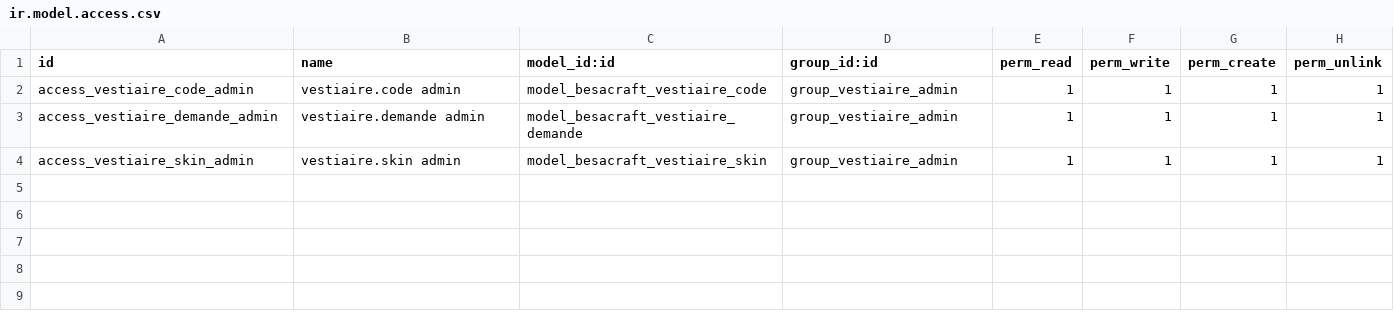
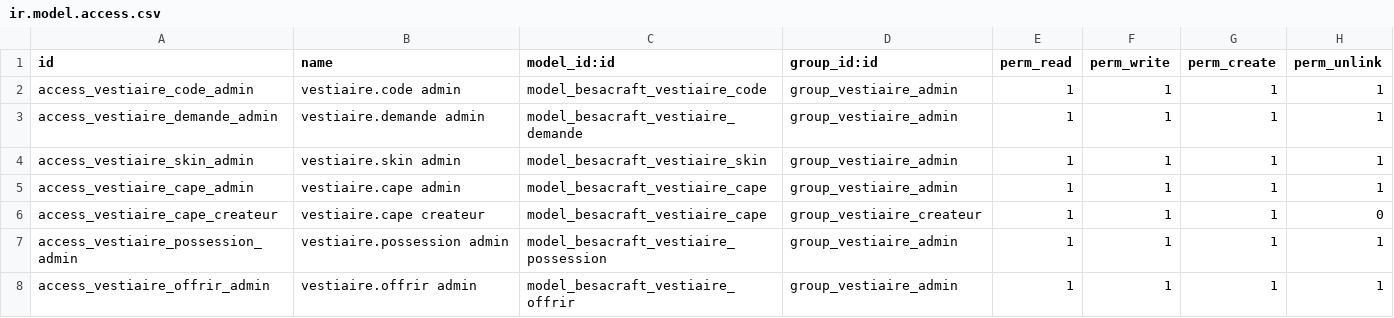
Before and after one commit to njeudy/besacraft-addons, a CSV file: besacraft_vestiaire/security/ir.model.access.csv, drawn as a sheet; the diff names each change by its address in the sheet, - before the commit and + after, or states it on an @@ line.

```diff
--- a/besacraft_vestiaire/security/ir.model.access.csv
+++ b/besacraft_vestiaire/security/ir.model.access.csv
+row 5: access_vestiaire_cape_admin | vestiaire.cape admin | model_besacraft_vestiaire_cape | group_vestiaire_admin | 1 | 1 | 1 | 1
+row 6: access_vestiaire_cape_createur | vestiaire.cape createur | model_besacraft_vestiaire_cape | group_vestiaire_createur | 1 | 1 | 1 | 0
+row 7: access_vestiaire_possession_admin | vestiaire.possession admin | model_besacraft_vestiaire_possession | group_vestiaire_admin | 1 | 1 | 1 | 1
+row 8: access_vestiaire_offrir_admin | vestiaire.offrir admin | model_besacraft_vestiaire_offrir | group_vestiaire_admin | 1 | 1 | 1 | 1
```
Also changed, not shown: 11 other files.
